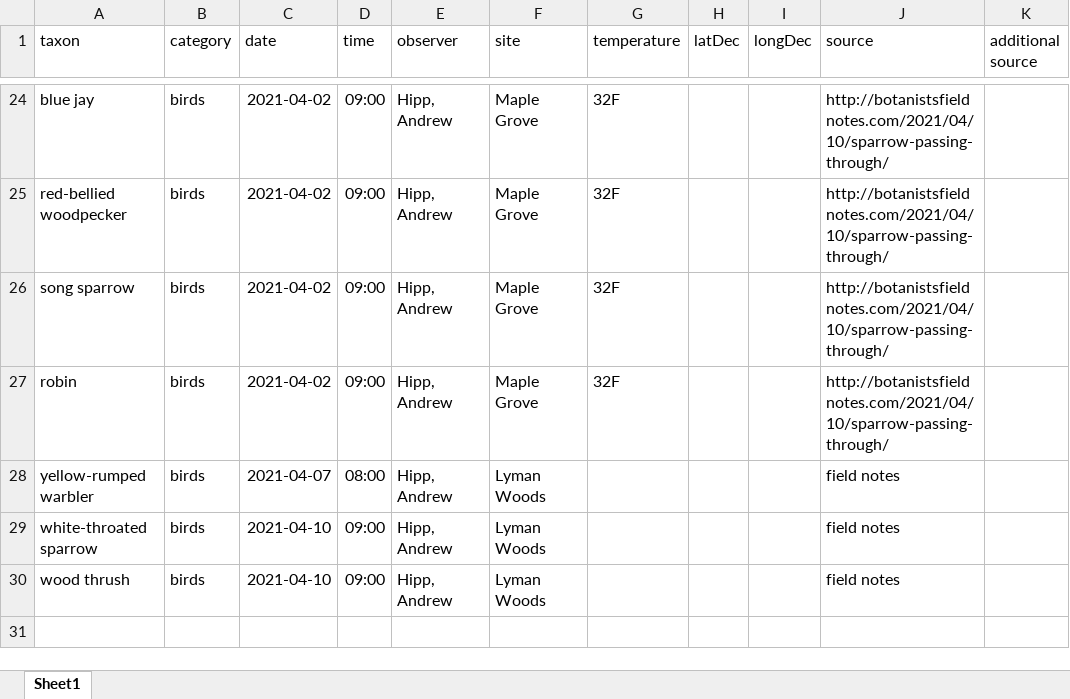
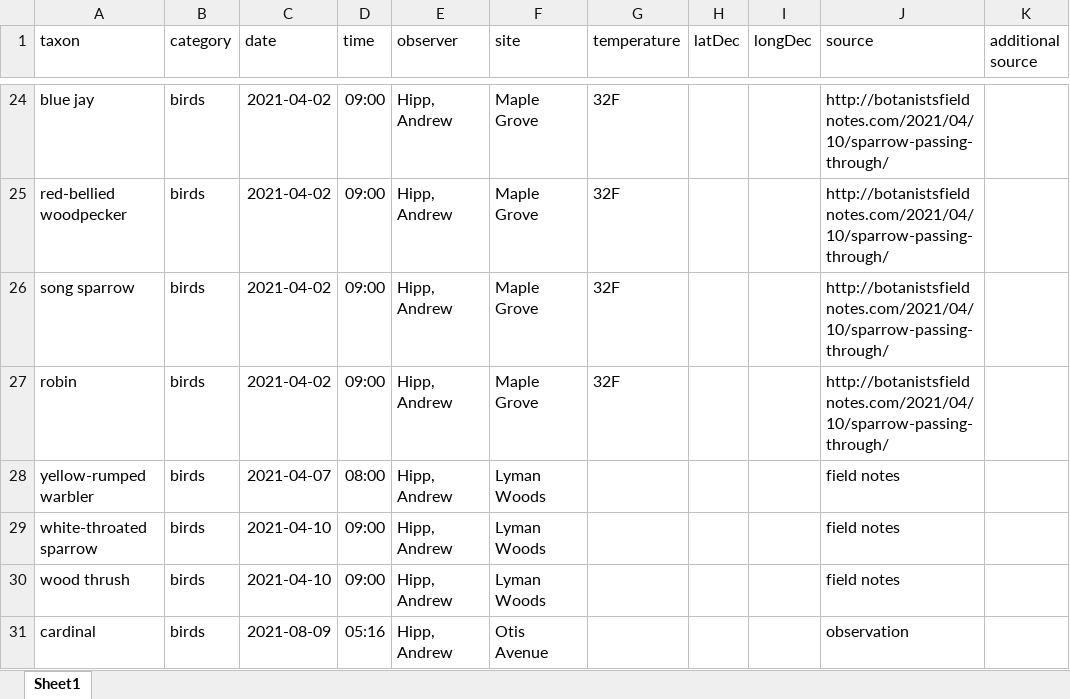
Before and after one commit to andrew-hipp/aural-landscapes, an Excel workbook: data/auralObservations.xlsx, sheet Sheet1, drawn as a sheet; only a part is shown, gaps mark what is left out; values as stored, in another font and other column widths than the file's, no borders; the diff names each change by its address in the sheet, - before the commit and + after, or states it on an @@ line.

Commit message:
Updating observations table

```diff
--- a/data/auralObservations.xlsx (sheet Sheet1)
+++ b/data/auralObservations.xlsx (sheet Sheet1)
+row 31: cardinal | birds | 2021-08-09 | 05:16 | Hipp, Andrew | Otis Avenue |  |  |  | observation
```
